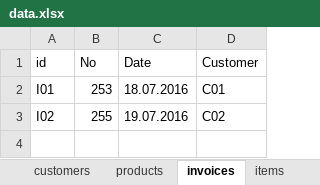
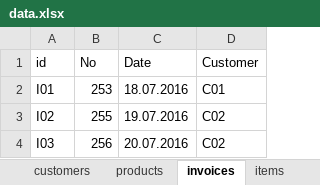
Before and after one commit to Klevtsovskyi/PythonAud3, an Excel workbook: T23_Office/t23_17/data.xlsx, sheet invoices, drawn as a sheet; values as stored, in another font and other column widths than the file's, no borders; the diff names each change by its address in the sheet, - before the commit and + after, or states it on an @@ line.

```diff
--- a/T23_Office/t23_17/data.xlsx (sheet invoices)
+++ b/T23_Office/t23_17/data.xlsx (sheet invoices)
+row 4: I03 | 256 | 20.07.2016 | C02
```
Also changed, not shown: sheet items, sheet products.
